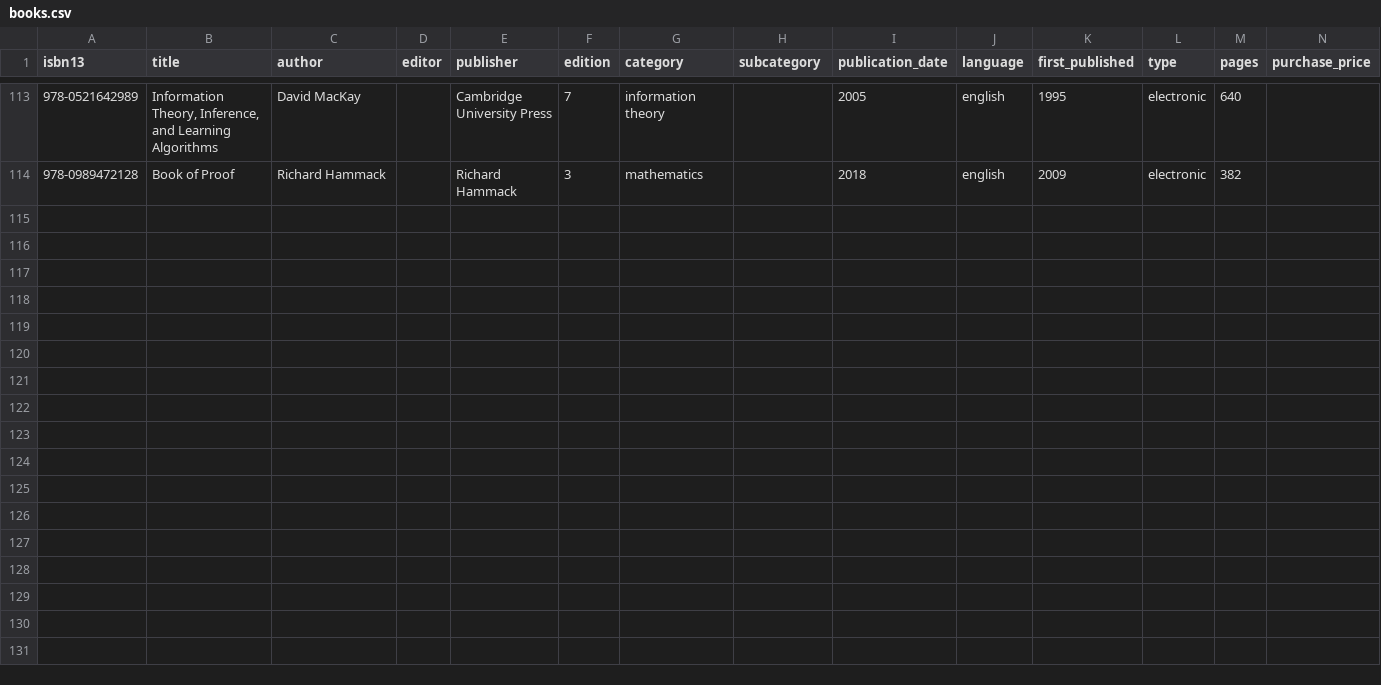
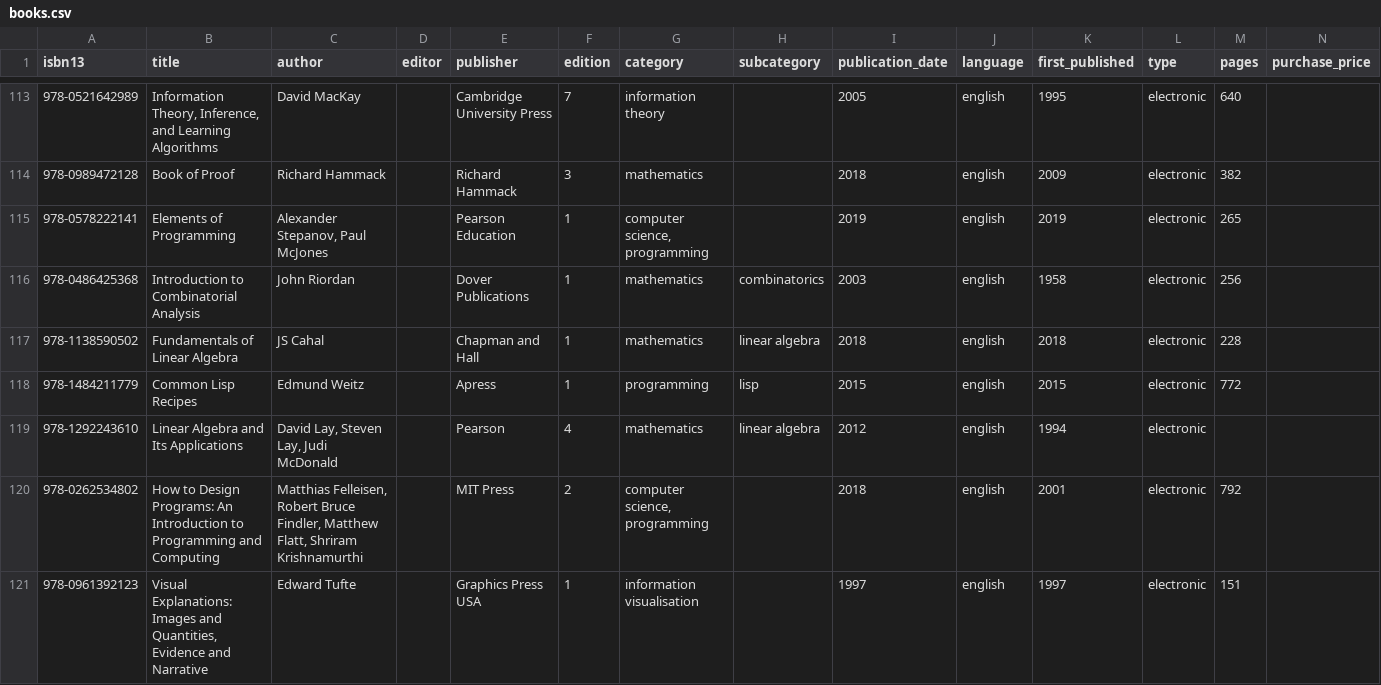
Before and after one commit to ajw998/books, a CSV file: books.csv, drawn as a sheet; only a part is shown, gaps mark what is left out; rows hold the shown columns only; the diff covers the shown part only; the diff names each change by its address in the sheet, - before the commit and + after, or states it on an @@ line.

```diff
--- a/books.csv
+++ b/books.csv
+row 115: 978-0578222141 | Elements of Programming | Alexander Stepanov, Paul McJones |  | Pearson Education | 1 | computer science, programming |  | 2019 | english | 2019 | electronic | 265
+row 116: 978-0486425368 | Introduction to Combinatorial Analysis | John Riordan |  | Dover Publications | 1 | mathematics | combinatorics | 2003 | english | 1958 | electronic | 256
+row 117: 978-1138590502 | Fundamentals of Linear Algebra | JS Cahal |  | Chapman and Hall | 1 | mathematics | linear algebra | 2018 | english | 2018 | electronic | 228
+row 118: 978-1484211779 | Common Lisp Recipes | Edmund Weitz |  | Apress | 1 | programming | lisp | 2015 | english | 2015 | electronic | 772
+row 119: 978-1292243610 | Linear Algebra and Its Applications | David Lay, Steven Lay, Judi McDonald |  | Pearson | 4 | mathematics | linear algebra | 2012 | english | 1994 | electronic
+row 120: 978-0262534802 | How to Design Programs: An Introduction to Programming and Computing | Matthias Felleisen, Robert Bruce Findler, Matthew Flatt, Shriram Krishnamurthi |  | MIT Press | 2 | computer science, programming |  | 2018 | english | 2001 | electronic | 792
+row 121: 978-0961392123 | Visual Explanations: Images and Quantities, Evidence and Narrative | Edward Tufte |  | Graphics Press USA | 1 | information visualisation |  | 1997 | english | 1997 | electronic | 151
```
Also changed, not shown: 7 added rows elsewhere in this file.
